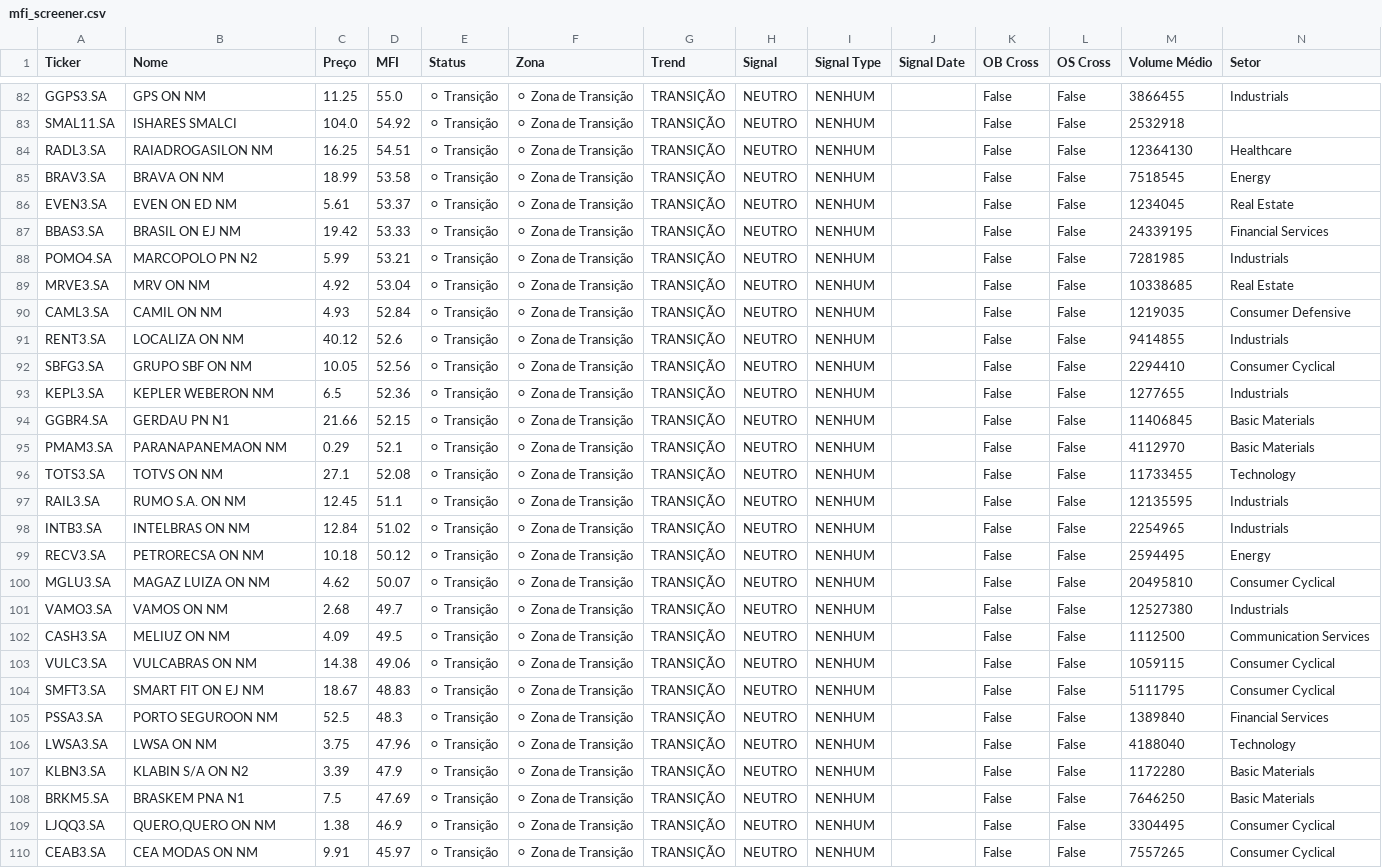
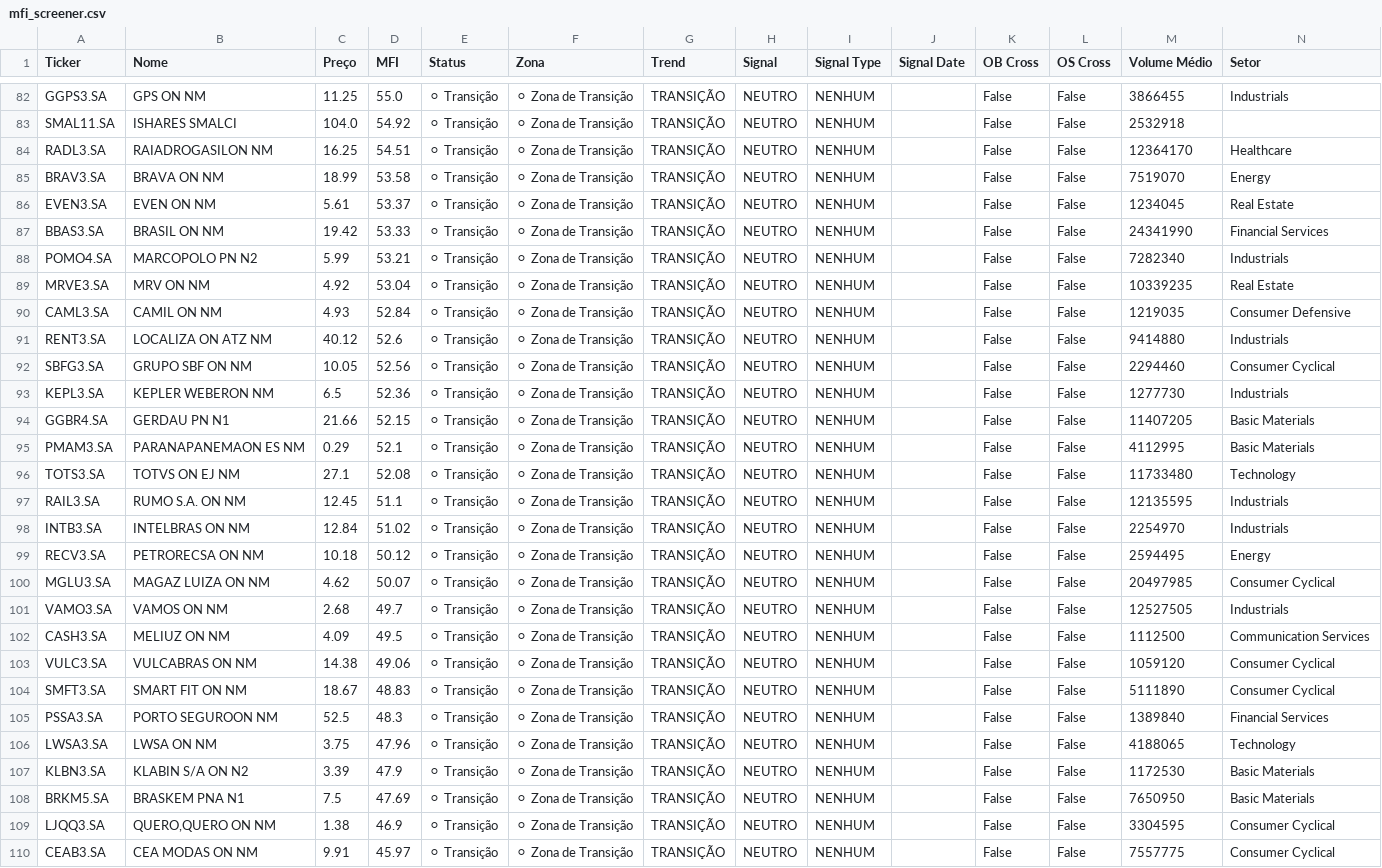
Before and after one commit to julianimmj/screener-mfi, a CSV file: data/mfi_screener.csv, drawn as a sheet; only a part is shown, gaps mark what is left out; the diff covers the shown part only; the diff names each change by its address in the sheet, - before the commit and + after, or states it on an @@ line.

```diff
--- a/data/mfi_screener.csv
+++ b/data/mfi_screener.csv
-M84 (Volume Médio): 12364130
+M84 (Volume Médio): 12364170
-M85 (Volume Médio): 7518545
+M85 (Volume Médio): 7519070
-B86 (Nome): EVEN ON ED NM
+B86 (Nome): EVEN ON NM
-B87 (Nome): BRASIL ON EJ NM
+B87 (Nome): BRASIL ON NM
-M87 (Volume Médio): 24339195
+M87 (Volume Médio): 24341990
-M88 (Volume Médio): 7281985
+M88 (Volume Médio): 7282340
-M89 (Volume Médio): 10338685
+M89 (Volume Médio): 10339235
-B91 (Nome): LOCALIZA ON NM
+B91 (Nome): LOCALIZA ON ATZ NM
-M91 (Volume Médio): 9414855
+M91 (Volume Médio): 9414880
-M92 (Volume Médio): 2294410
+M92 (Volume Médio): 2294460
-M93 (Volume Médio): 1277655
+M93 (Volume Médio): 1277730
-M94 (Volume Médio): 11406845
+M94 (Volume Médio): 11407205
-B95 (Nome): PARANAPANEMAON NM
+B95 (Nome): PARANAPANEMAON ES NM
-M95 (Volume Médio): 4112970
+M95 (Volume Médio): 4112995
-B96 (Nome): TOTVS ON NM
+B96 (Nome): TOTVS ON EJ NM
-M96 (Volume Médio): 11733455
+M96 (Volume Médio): 11733480
-M98 (Volume Médio): 2254965
+M98 (Volume Médio): 2254970
-M100 (Volume Médio): 20495810
+M100 (Volume Médio): 20497985
-M101 (Volume Médio): 12527380
+M101 (Volume Médio): 12527505
-M103 (Volume Médio): 1059115
+M103 (Volume Médio): 1059120
-B104 (Nome): SMART FIT ON EJ NM
+B104 (Nome): SMART FIT ON NM
-M104 (Volume Médio): 5111795
+M104 (Volume Médio): 5111890
-M106 (Volume Médio): 4188040
+M106 (Volume Médio): 4188065
-M107 (Volume Médio): 1172280
+M107 (Volume Médio): 1172530
-M108 (Volume Médio): 7646250
+M108 (Volume Médio): 7650950
-M109 (Volume Médio): 3304495
+M109 (Volume Médio): 3304595
-M110 (Volume Médio): 7557265
+M110 (Volume Médio): 7557775
```
Also changed, not shown: 1 added row, 1 removed row and 105 edited cells elsewhere in this file, 1 other file.
